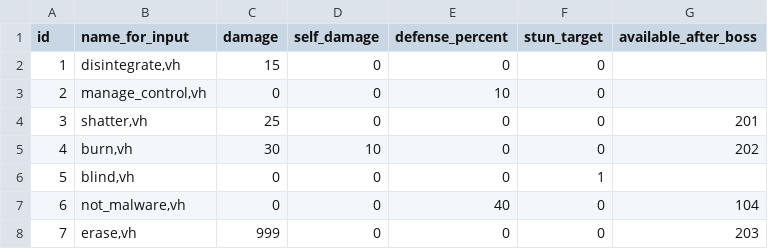
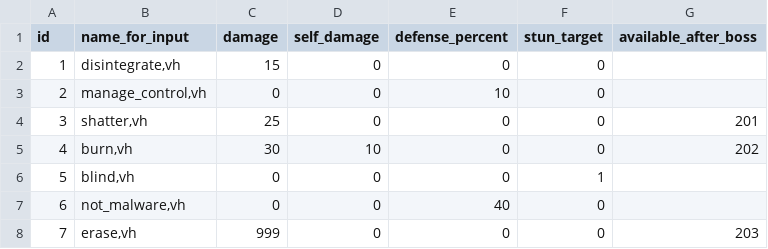
Before and after one commit to p0sd7/KERNEL_PANIC, a CSV file: Code/assets/scripts.csv, drawn as a sheet.

```diff
--- a/Code/assets/scripts.csv
+++ b/Code/assets/scripts.csv
@@ -6,3 +6,3 @@ id;name_for_input;damage;self_damage;defense_percent;stun_target;available_after
 5;blind,vh;0;0;0;1;
-6;not_malware,vh;0;0;40;0;104
+6;not_malware,vh;0;0;40;0;
 7;erase,vh;999;0;0;0;203
```
Also changed, not shown: Code/assets/dialogues.csv, 16 other files.
